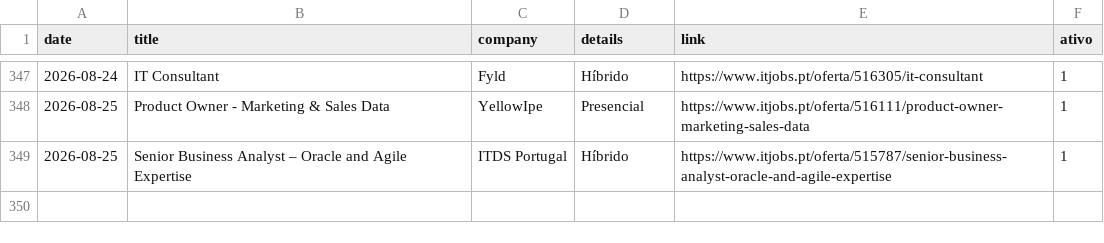
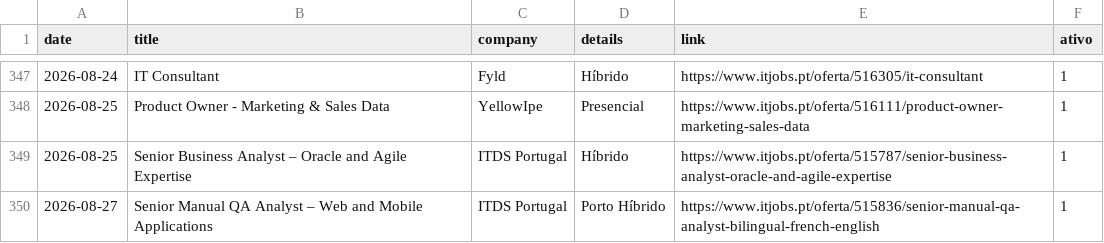
Before and after one commit to E-man85/itjobs-data-automation, a CSV file: itjobs_data_analyst.csv, drawn as a sheet; only a part is shown, gaps mark what is left out; the diff names each change by its address in the sheet, - before the commit and + after, or states it on an @@ line.

```diff
--- a/itjobs_data_analyst.csv
+++ b/itjobs_data_analyst.csv
+row 350: 2026-08-27 | Senior Manual QA Analyst – Web and Mobile Applications | ITDS Portugal | Porto Híbrido | https://www.itjobs.pt/oferta/515836/senior-manual-qa-analyst-bilingual-french-english | 1
```
